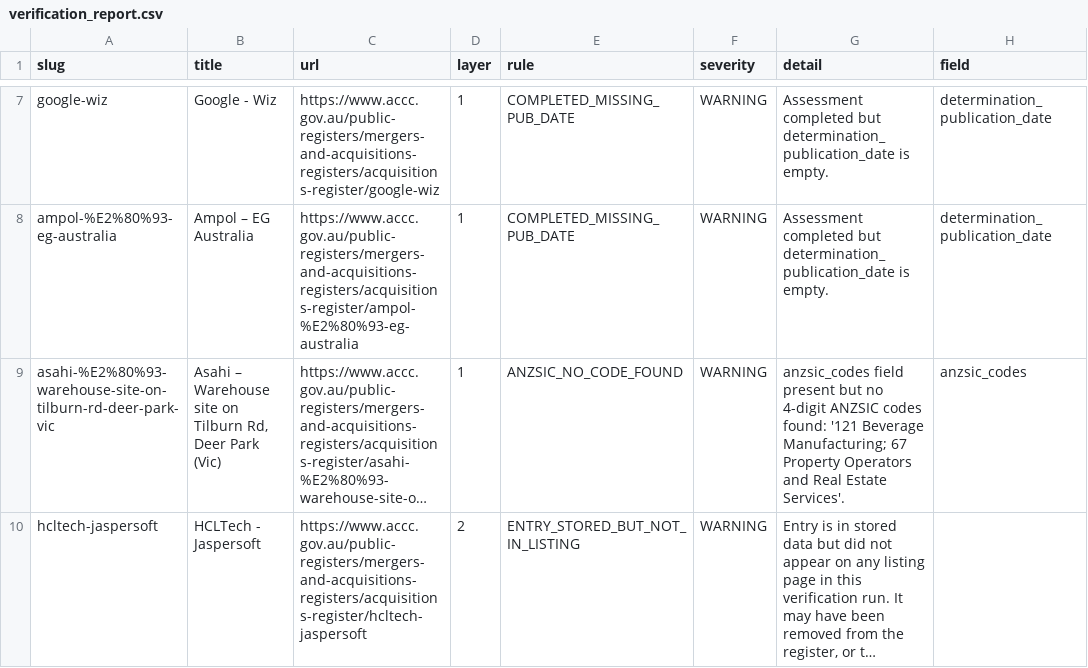
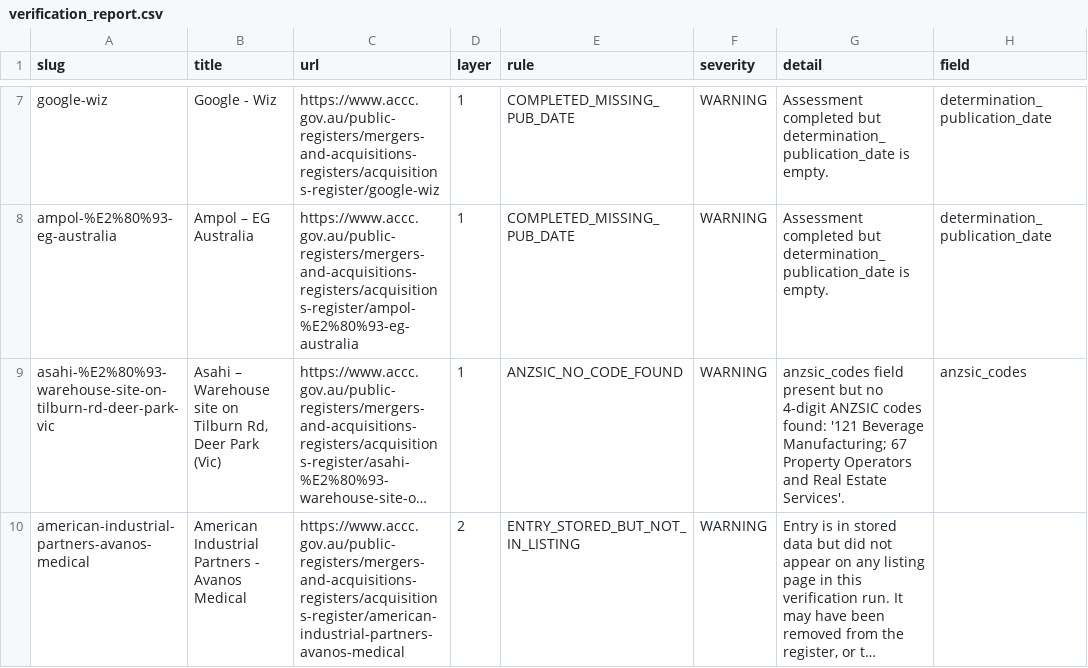
Before and after one commit to Test0112358/notification-check, a CSV file: data/verification_report.csv, drawn as a sheet; only a part is shown, gaps mark what is left out; long unchanged cells end in …; the diff names each change by its address in the sheet, - before the commit and + after, or states it on an @@ line.

```diff
--- a/data/verification_report.csv
+++ b/data/verification_report.csv
-A10 (slug): hcltech-jaspersoft
+A10 (slug): american-industrial-partners-avanos-medical
-B10 (title): HCLTech - Jaspersoft
+B10 (title): American Industrial Partners - Avanos Medical
-C10 (url): https://www.accc.gov.au/public-registers/mergers-and-acquisitions-registers/acquisitions-register/hcltech-jaspersoft
+C10 (url): https://www.accc.gov.au/public-registers/mergers-and-acquisitions-registers/acquisitions-register/american-industrial-partners-avanos-medical
```
Also changed, not shown: 2 other files.
